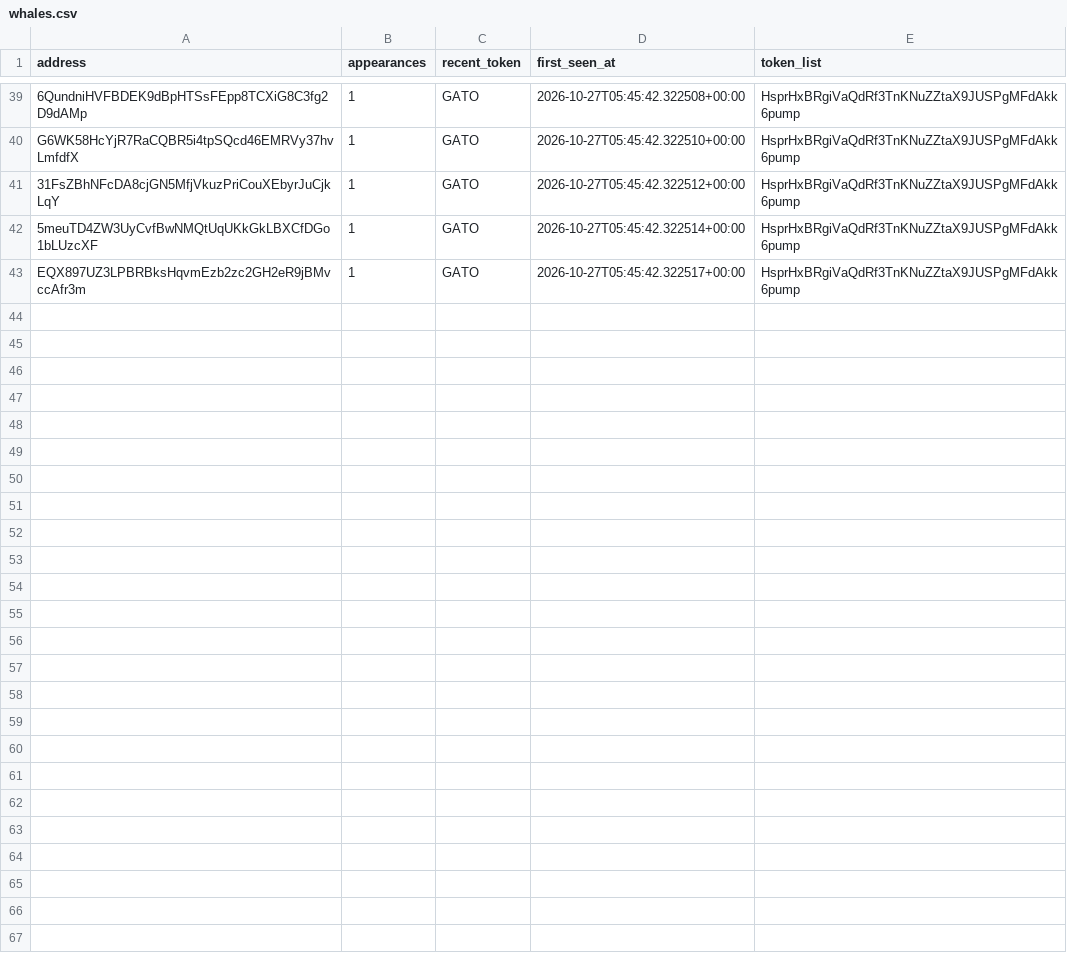
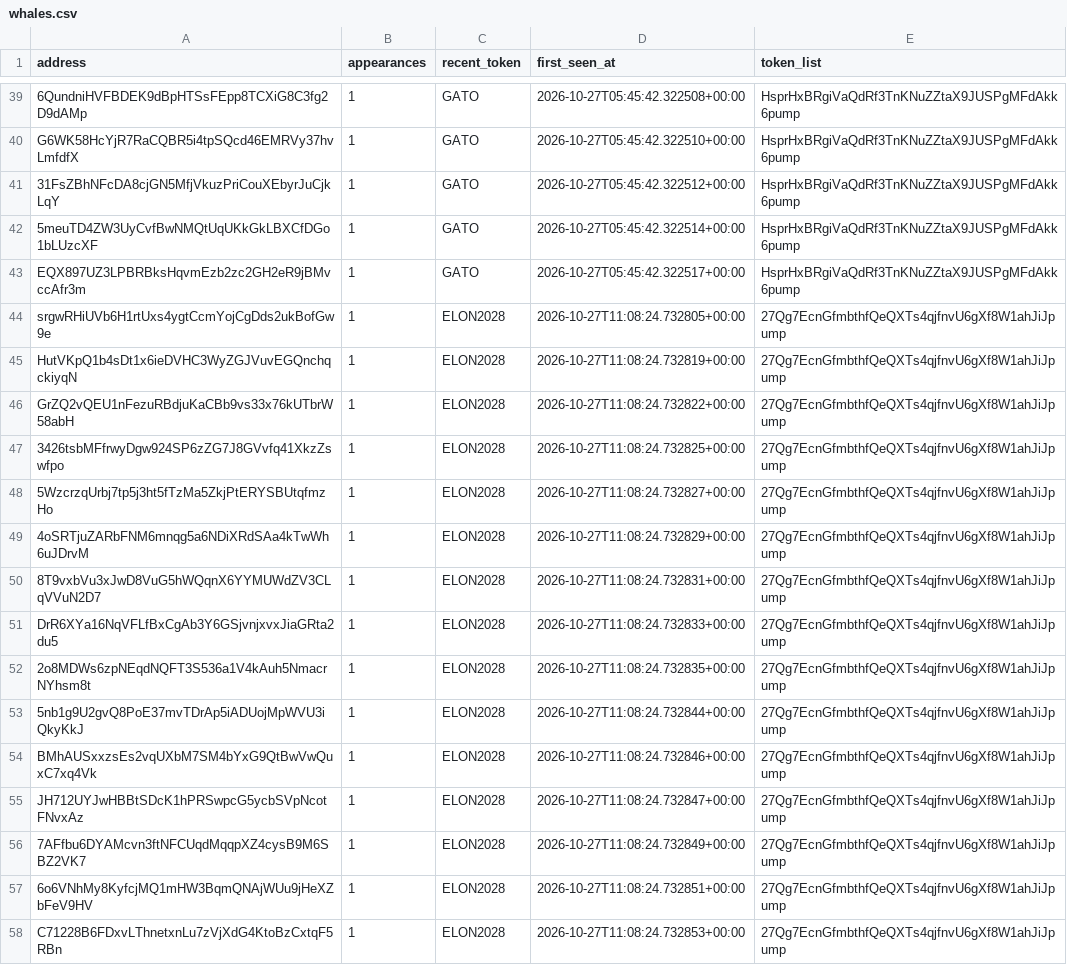
Before and after one commit to yu-cc-patrick/solana-whale-tracker, a CSV file: data/whales.csv, drawn as a sheet; only a part is shown, gaps mark what is left out.

Commit message:
auto: update data [skip ci]

```diff
--- a/data/whales.csv
+++ b/data/whales.csv
@@ -43 +43,16 @@ G6WK58HcYjR7RaCQBR5i4tpSQcd46EMRVy37hvLmfdfX,1,GATO,2026-10-27T05:45:42.322510+0
 EQX897UZ3LPBRBksHqvmEzb2zc2GH2eR9jBMvccAfr3m,1,GATO,2026-10-27T05:45:42.322517+00:00,HsprHxBRgiVaQdRf3TnKNuZZtaX9JUSPgMFdAkk6pump
+srgwRHiUVb6H1rtUxs4ygtCcmYojCgDds2ukBofGw9e,1,ELON2028,2026-10-27T11:08:24.732805+00:00,27Qg7EcnGfmbthfQeQXTs4qjfnvU6gXf8W1ahJiJpump
+HutVKpQ1b4sDt1x6ieDVHC3WyZGJVuvEGQnchqckiyqN,1,ELON2028,2026-10-27T11:08:24.732819+00:00,27Qg7EcnGfmbthfQeQXTs4qjfnvU6gXf8W1ahJiJpump
+GrZQ2vQEU1nFezuRBdjuKaCBb9vs33x76kUTbrW58abH,1,ELON2028,2026-10-27T11:08:24.732822+00:00,27Qg7EcnGfmbthfQeQXTs4qjfnvU6gXf8W1ahJiJpump
+3426tsbMFfrwyDgw924SP6zZG7J8GVvfq41XkzZswfpo,1,ELON2028,2026-10-27T11:08:24.732825+00:00,27Qg7EcnGfmbthfQeQXTs4qjfnvU6gXf8W1ahJiJpump
+5WzcrzqUrbj7tp5j3ht5fTzMa5ZkjPtERYSBUtqfmzHo,1,ELON2028,2026-10-27T11:08:24.732827+00:00,27Qg7EcnGfmbthfQeQXTs4qjfnvU6gXf8W1ahJiJpump
+4oSRTjuZARbFNM6mnqg5a6NDiXRdSAa4kTwWh6uJDrvM,1,ELON2028,2026-10-27T11:08:24.732829+00:00,27Qg7EcnGfmbthfQeQXTs4qjfnvU6gXf8W1ahJiJpump
+8T9vxbVu3xJwD8VuG5hWQqnX6YYMUWdZV3CLqVVuN2D7,1,ELON2028,2026-10-27T11:08:24.732831+00:00,27Qg7EcnGfmbthfQeQXTs4qjfnvU6gXf8W1ahJiJpump
+DrR6XYa16NqVFLfBxCgAb3Y6GSjvnjxvxJiaGRta2du5,1,ELON2028,2026-10-27T11:08:24.732833+00:00,27Qg7EcnGfmbthfQeQXTs4qjfnvU6gXf8W1ahJiJpump
+2o8MDWs6zpNEqdNQFT3S536a1V4kAuh5NmacrNYhsm8t,1,ELON2028,2026-10-27T11:08:24.732835+00:00,27Qg7EcnGfmbthfQeQXTs4qjfnvU6gXf8W1ahJiJpump
+5nb1g9U2gvQ8PoE37mvTDrAp5iADUojMpWVU3iQkyKkJ,1,ELON2028,2026-10-27T11:08:24.732844+00:00,27Qg7EcnGfmbthfQeQXTs4qjfnvU6gXf8W1ahJiJpump
+BMhAUSxxzsEs2vqUXbM7SM4bYxG9QtBwVwQuxC7xq4Vk,1,ELON2028,2026-10-27T11:08:24.732846+00:00,27Qg7EcnGfmbthfQeQXTs4qjfnvU6gXf8W1ahJiJpump
+JH712UYJwHBBtSDcK1hPRSwpcG5ycbSVpNcotFNvxAz,1,ELON2028,2026-10-27T11:08:24.732847+00:00,27Qg7EcnGfmbthfQeQXTs4qjfnvU6gXf8W1ahJiJpump
+7AFfbu6DYAMcvn3ftNFCUqdMqqpXZ4cysB9M6SBZ2VK7,1,ELON2028,2026-10-27T11:08:24.732849+00:00,27Qg7EcnGfmbthfQeQXTs4qjfnvU6gXf8W1ahJiJpump
+6o6VNhMy8KyfcjMQ1mHW3BqmQNAjWUu9jHeXZbFeV9HV,1,ELON2028,2026-10-27T11:08:24.732851+00:00,27Qg7EcnGfmbthfQeQXTs4qjfnvU6gXf8W1ahJiJpump
+C71228B6FDxvLThnetxnLu7zVjXdG4KtoBzCxtqF5RBn,1,ELON2028,2026-10-27T11:08:24.732853+00:00,27Qg7EcnGfmbthfQeQXTs4qjfnvU6gXf8W1ahJiJpump
```
Also changed, not shown: 3 other files.
